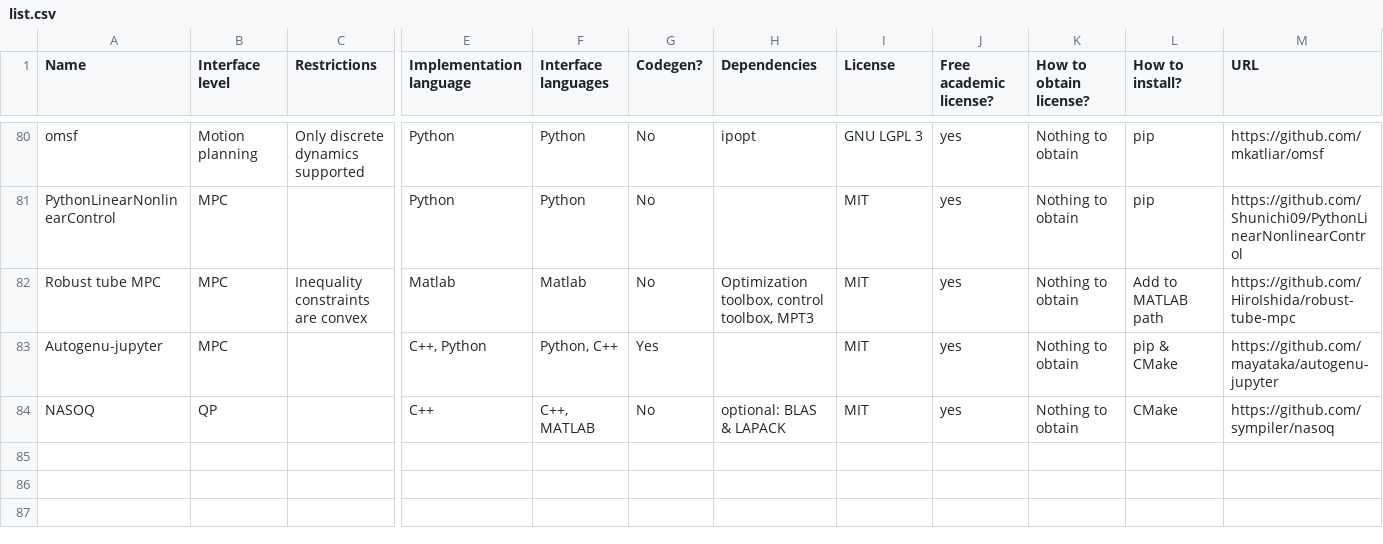
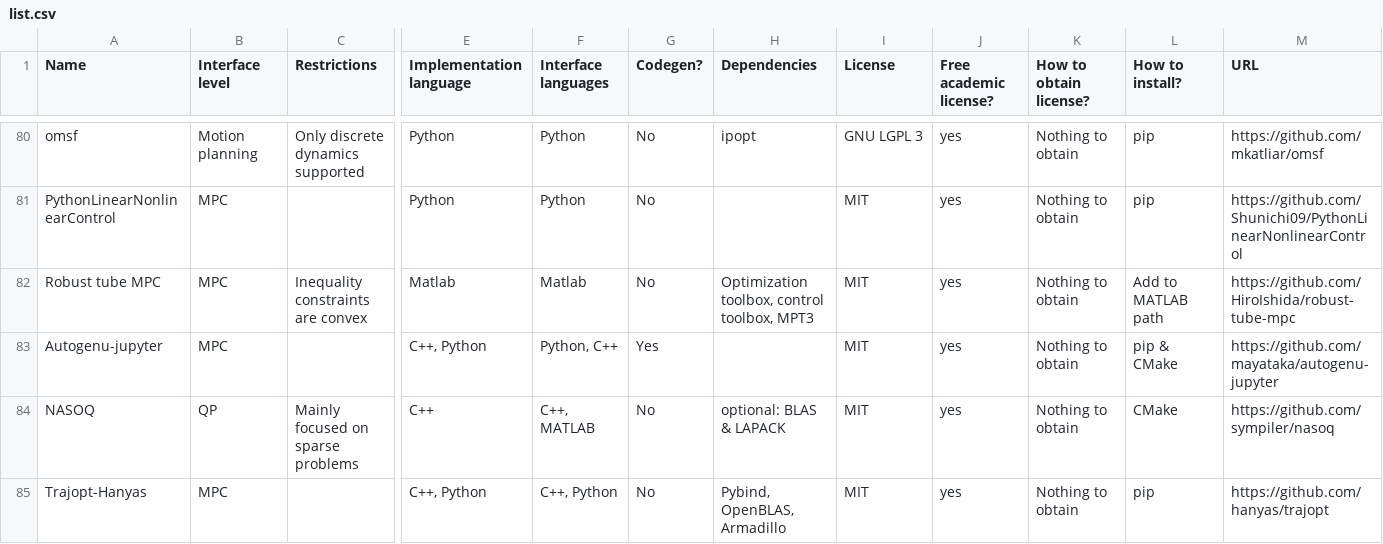
Before and after one commit to meco-group/dynamic_optimization_inventory, a CSV file: list.csv, drawn as a sheet; only a part is shown, gaps mark what is left out; rows hold the shown columns only; the diff names each change by its address in the sheet, - before the commit and + after, or states it on an @@ line.

Commit message:
Added trajopt by Hany Abdulsamad

```diff
--- a/list.csv
+++ b/list.csv
-C84 (Restrictions): (empty)
+C84 (Restrictions): Mainly focused on sparse problems
+row 85: Trajopt-Hanyas | MPC |  | C++, Python | C++, Python | No | Pybind, OpenBLAS, Armadillo | MIT | yes | Nothing to obtain | pip | https://github.com/hanyas/trajopt
```
